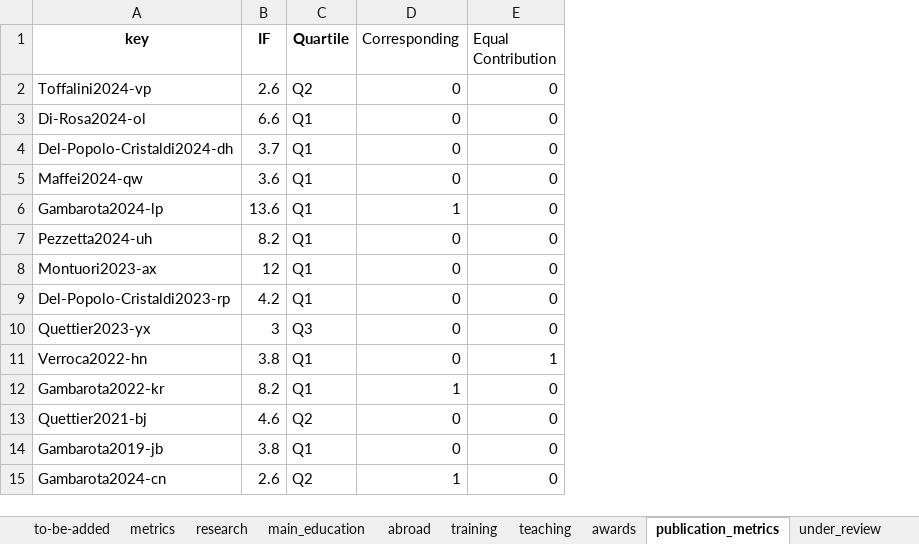
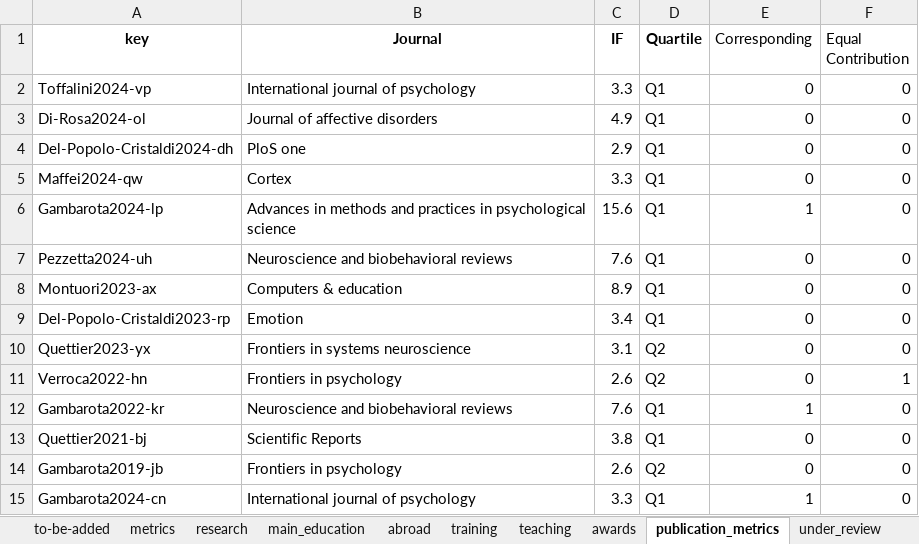
Before and after one commit to filippogambarota/cv, an Excel workbook: data/data.xlsx, sheet publication_metrics, drawn as a sheet; values as stored, in another font and other column widths than the file's, no borders; charts and pictures not drawn; addresses are those after the commit; the diff names each change by its address in the sheet, - before the commit and + after, or states it on an @@ line.

```diff
--- a/data/data.xlsx (sheet publication_metrics)
+++ b/data/data.xlsx (sheet publication_metrics)
+column B (Journal), rows 2-15: International journal of psychology | Journal of affective disorders | PloS one | Cortex | Advances in methods and practices in psychological science | Neuroscience and biobehavioral reviews | Computers & education | Emotion | Frontiers in systems neuroscience | Frontiers in psychology | Neuroscience and biobehavioral reviews | Scientific Reports | Frontiers in psychology | International journal of psychology
-C2 (IF): 2.6
+C2 (IF): 3.3
-D2 (Quartile): Q2
+D2 (Quartile): Q1
-C3 (IF): 6.6
+C3 (IF): 4.9
-C4 (IF): 3.7
+C4 (IF): 2.9
-C5 (IF): 3.6
+C5 (IF): 3.3
-C6 (IF): 13.6
+C6 (IF): 15.6
-C7 (IF): 8.2
+C7 (IF): 7.6
-C8 (IF): 12
+C8 (IF): 8.9
-C9 (IF): 4.2
+C9 (IF): 3.4
-C10 (IF): 3
+C10 (IF): 3.1
-D10 (Quartile): Q3
+D10 (Quartile): Q2
-C11 (IF): 3.8
+C11 (IF): 2.6
-D11 (Quartile): Q1
+D11 (Quartile): Q2
-C12 (IF): 8.2
+C12 (IF): 7.6
-C13 (IF): 4.6
+C13 (IF): 3.8
-D13 (Quartile): Q2
+D13 (Quartile): Q1
-C14 (IF): 3.8
+C14 (IF): 2.6
-D14 (Quartile): Q1
+D14 (Quartile): Q2
-C15 (IF): 2.6
+C15 (IF): 3.3
-D15 (Quartile): Q2
+D15 (Quartile): Q1
```
Also changed, not shown: sheet conferences, 2 other files.
